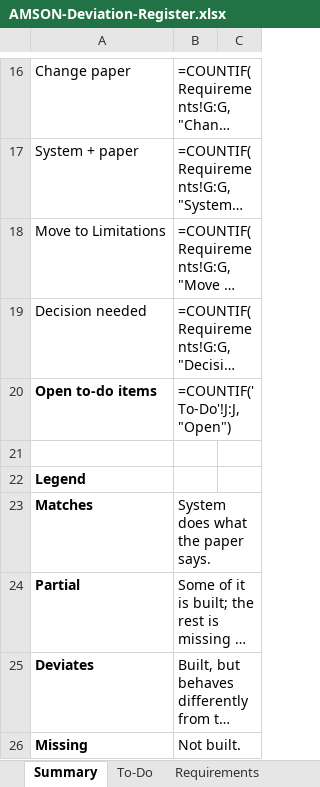
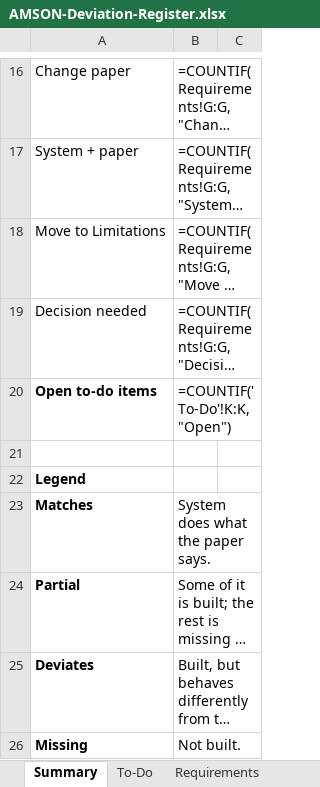
Before and after one commit to phobiaax/Amson, an Excel workbook: docs/AMSON-Deviation-Register.xlsx, sheet Summary, drawn as a sheet; only a part is shown, gaps mark what is left out; long unchanged cells end in …; values as stored, in another font and other column widths than the file's, no borders; formulas without a stored value are shown as written; the diff names each change by its address in the sheet, - before the commit and + after, or states it on an @@ line.

```diff
--- a/docs/AMSON-Deviation-Register.xlsx (sheet Summary)
+++ b/docs/AMSON-Deviation-Register.xlsx (sheet Summary)
-B20: =COUNTIF('To-Do'!J:J,"Open")
+B20: =COUNTIF('To-Do'!K:K,"Open")
```
Also changed, not shown: sheet To-Do, other sheet tabs.
